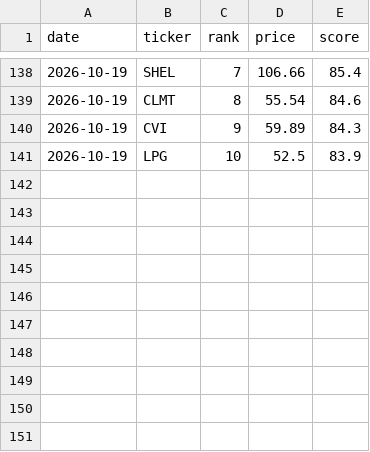
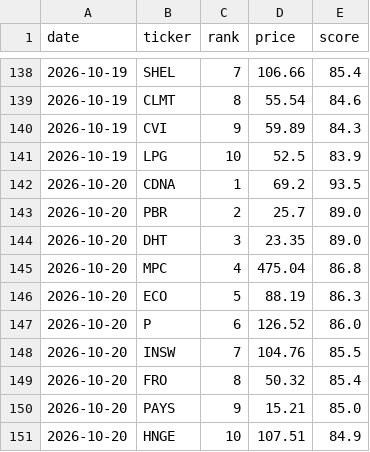
Before and after one commit to OdedAviv1211/stock-radar, a CSV file: data/picks_history.csv, drawn as a sheet; only a part is shown, gaps mark what is left out; the diff names each change by its address in the sheet, - before the commit and + after, or states it on an @@ line.

```diff
--- a/data/picks_history.csv
+++ b/data/picks_history.csv
+row 142: 2026-10-20 | CDNA | 1 | 69.2 | 93.5
+row 143: 2026-10-20 | PBR | 2 | 25.7 | 89.0
+row 144: 2026-10-20 | DHT | 3 | 23.35 | 89.0
+row 145: 2026-10-20 | MPC | 4 | 475.04 | 86.8
+row 146: 2026-10-20 | ECO | 5 | 88.19 | 86.3
+row 147: 2026-10-20 | P | 6 | 126.52 | 86.0
+row 148: 2026-10-20 | INSW | 7 | 104.76 | 85.5
+row 149: 2026-10-20 | FRO | 8 | 50.32 | 85.4
+row 150: 2026-10-20 | PAYS | 9 | 15.21 | 85.0
+row 151: 2026-10-20 | HNGE | 10 | 107.51 | 84.9
```
Also changed, not shown: data/pick_log.csv, 6 other files.
